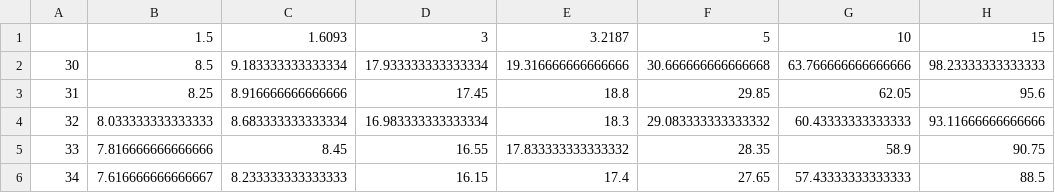
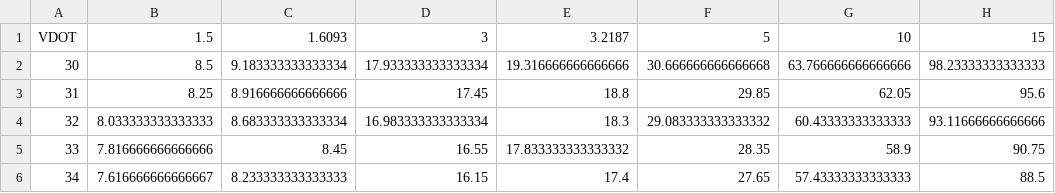
Before and after one commit to EricGoldwein/run320, a CSV file: wingo-bets/public/vdot_full_race_times.csv, drawn as a sheet; only a part is shown; the diff names each change by its address in the sheet, - before the commit and + after, or states it on an @@ line.

```diff
--- a/wingo-bets/public/vdot_full_race_times.csv
+++ b/wingo-bets/public/vdot_full_race_times.csv
-A1: (empty)
+A1: VDOT
```
Also changed, not shown: 41 other files.
